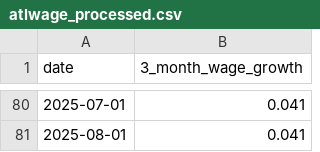
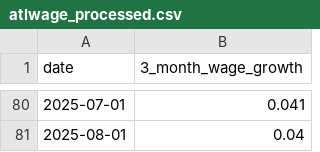
Before and after one commit to robertmreedy/FRED_JOLTS_JOB_OPENINGS, a CSV file: data/atlwage_processed.csv, drawn as a sheet; only a part is shown, gaps mark what is left out; the diff covers the shown part only.

```diff
--- a/data/atlwage_processed.csv
+++ b/data/atlwage_processed.csv
@@ -80,2 +80,2 @@ date,3_month_wage_growth
 2025-07-01,0.041
-2025-08-01,0.041
+2025-08-01,0.04
```
Also changed, not shown: 11 edited cells elsewhere in this file, data/atlwage_raw.csv.
